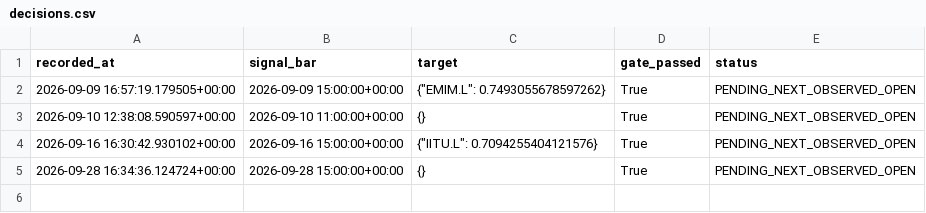
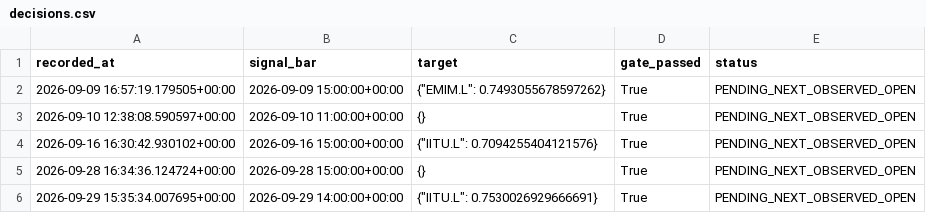
Before and after one commit to zpwhryv5gt-create/Momentum-trader, a CSV file: paper/decisions.csv, drawn as a sheet; the diff names each change by its address in the sheet, - before the commit and + after, or states it on an @@ line.

```diff
--- a/paper/decisions.csv
+++ b/paper/decisions.csv
+row 6: 2026-09-29 15:35:34.007695+00:00 | 2026-09-29 14:00:00+00:00 | {"IITU.L": 0.7530026929666691} | True | PENDING_NEXT_OBSERVED_OPEN
```
Also changed, not shown: paper/daily.csv, paper/signal_prices.csv, 4 other files.
